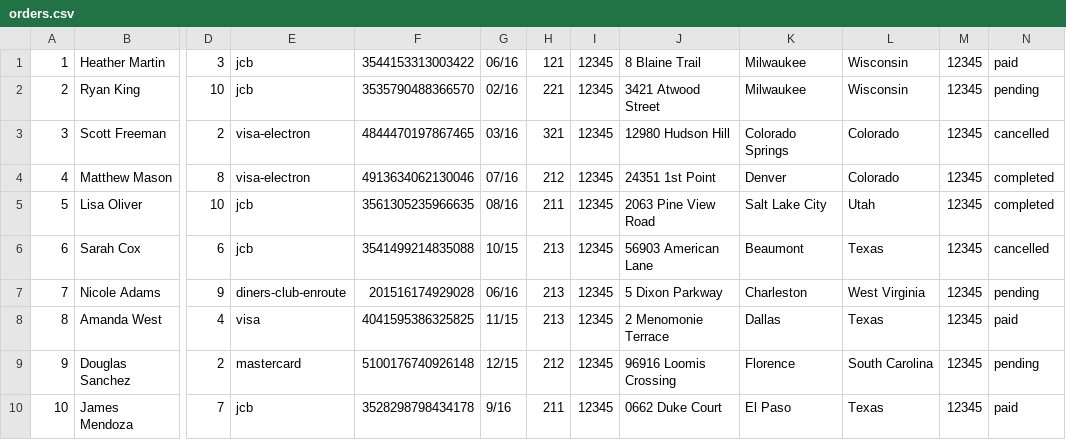
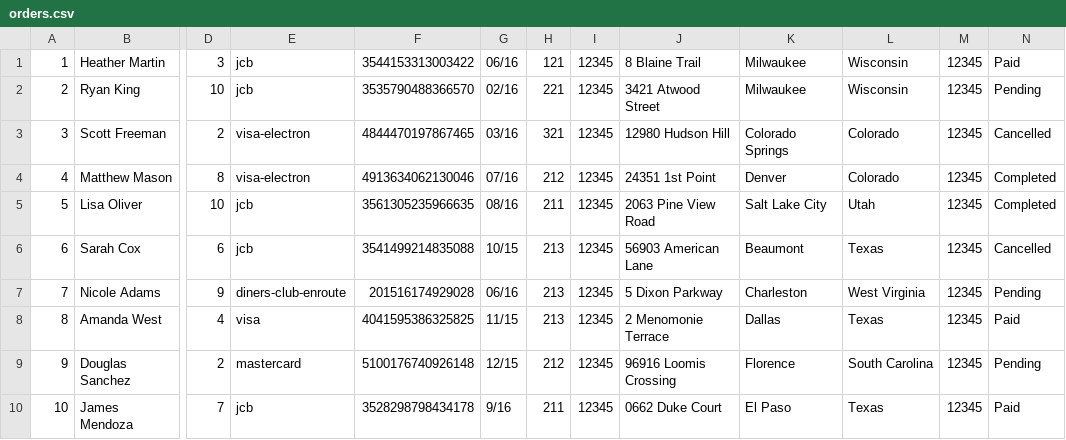
Before and after one commit to miriam-cortes/betsy, a CSV file: seeds_csvs/orders.csv, drawn as a sheet; only a part is shown, gaps mark what is left out; the diff names each change by its address in the sheet, - before the commit and + after, or states it on an @@ line.

Commit message:
capital first letters on order statuses

```diff
--- a/seeds_csvs/orders.csv
+++ b/seeds_csvs/orders.csv
-N1: paid
+N1: Paid
-N2: pending
+N2: Pending
-N3: cancelled
+N3: Cancelled
-N4:N5: completed
+N4:N5: Completed
-N6: cancelled
+N6: Cancelled
-N7: pending
+N7: Pending
-N8: paid
+N8: Paid
-N9: pending
+N9: Pending
-N10: paid
+N10: Paid
```
Also changed, not shown: 1 other file.
